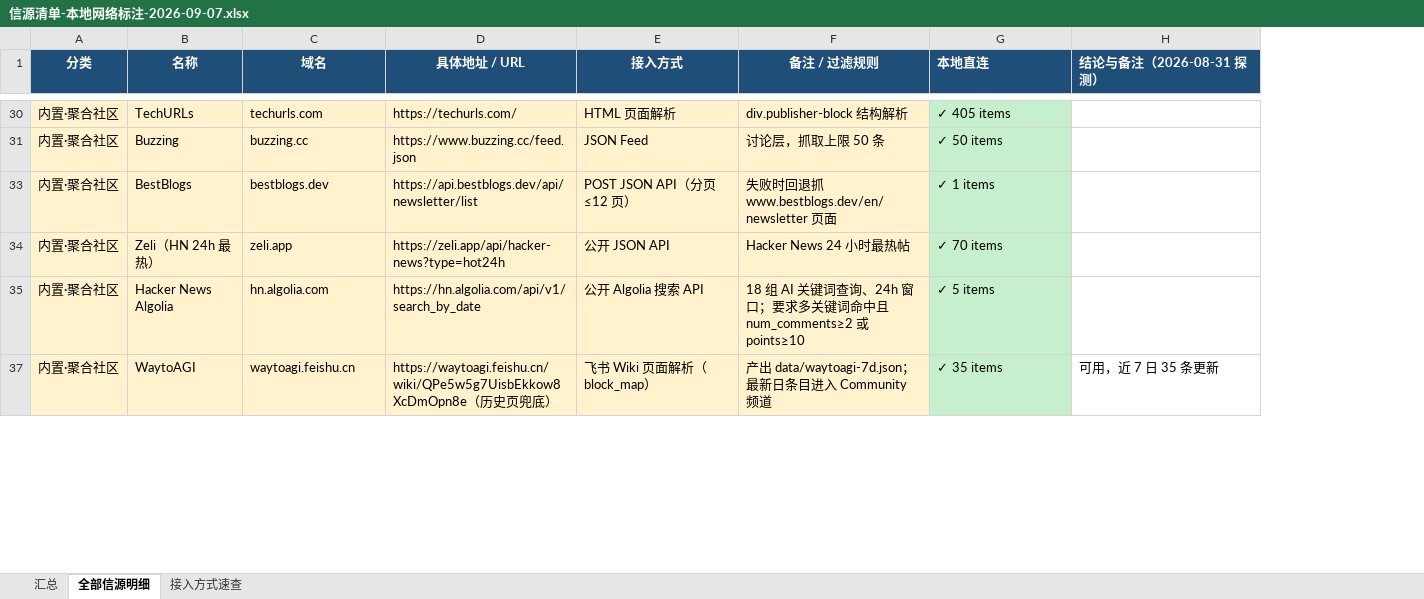
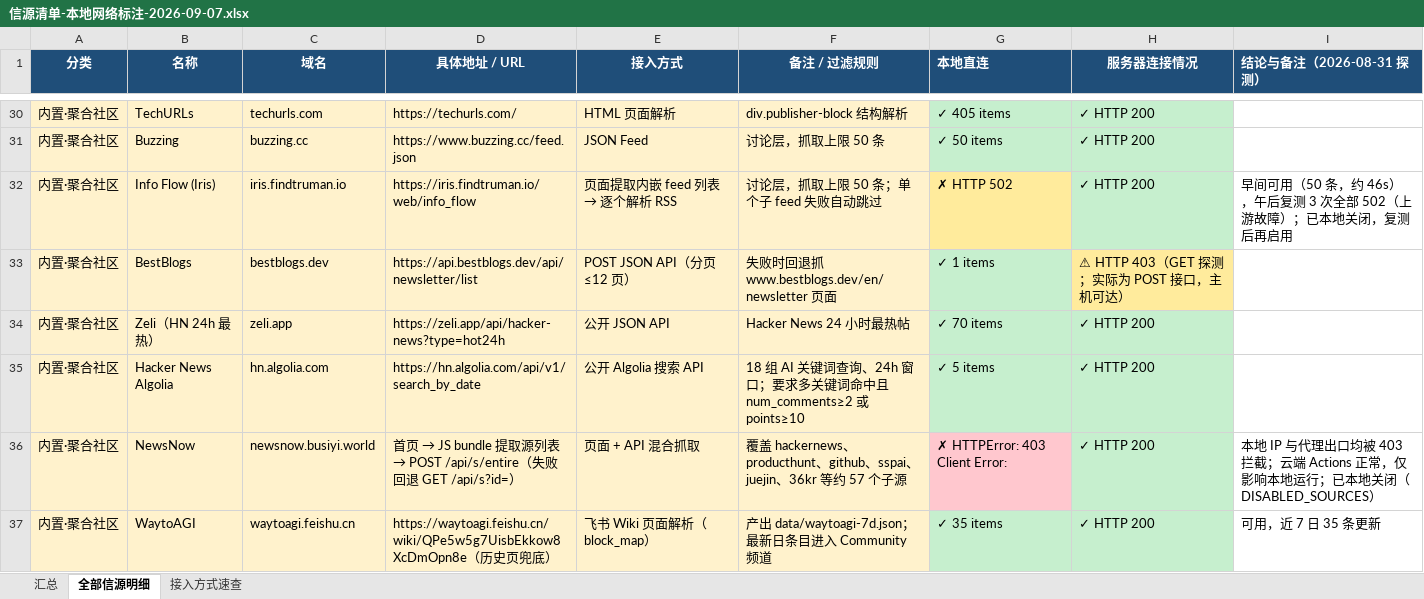
Before and after one commit to hutaojiazi010304/ai-news, an Excel workbook: reports/source-inventory/信源清单-本地网络标注-2026-09-07.xlsx, sheet 全部信源明细, drawn as a sheet; only a part is shown, gaps mark what is left out; values as stored, in another font and other column widths than the file's, no borders; the diff covers the shown part only; the diff names each change by its address in the sheet, - before the commit and + after, or states it on an @@ line.

```diff
--- a/reports/source-inventory/信源清单-本地网络标注-2026-09-07.xlsx (sheet 全部信源明细)
+++ b/reports/source-inventory/信源清单-本地网络标注-2026-09-07.xlsx (sheet 全部信源明细)
+column H (服务器连接情况), rows 30-31: ✓ HTTP 200 | ✓ HTTP 200; rows 33-35: ⚠ HTTP 403（GET 探测；实际为 POST 接口，主机可达） | ✓ HTTP 200 | ✓ HTTP 200; row 37: ✓ HTTP 200
+row 32: 内置·聚合社区 | Info Flow (Iris) | iris.findtruman.io | https://iris.findtruman.io/web/info_flow | 页面提取内嵌 feed 列表 → 逐个解析 RSS | 讨论层，抓取上限 50 条；单个子 feed 失败自动跳过 | ✗ HTTP 502 | ✓ HTTP 200 | 早间可用（50 条，约 46s），午后复测 3 次全部 502（上游故障）；已本地关闭，复测后再启用
+row 36: 内置·聚合社区 | NewsNow | newsnow.busiyi.world | 首页 → JS bundle 提取源列表 → POST /api/s/entire（失败回退 GET /api/s?id=） | 页面 + API 混合抓取 | 覆盖 hackernews、producthunt、github、sspai、juejin、36kr 等约 57 个子源 | ✗ HTTPError: 403 Client Error: | ✓ HTTP 200 | 本地 IP 与代理出口均被 403 拦截；云端 Actions 正常，仅影响本地运行；已本地关闭（DISABLED_SOURCES）
```
Also changed, not shown: 30 added rows elsewhere in this sheet, 3 other files.
